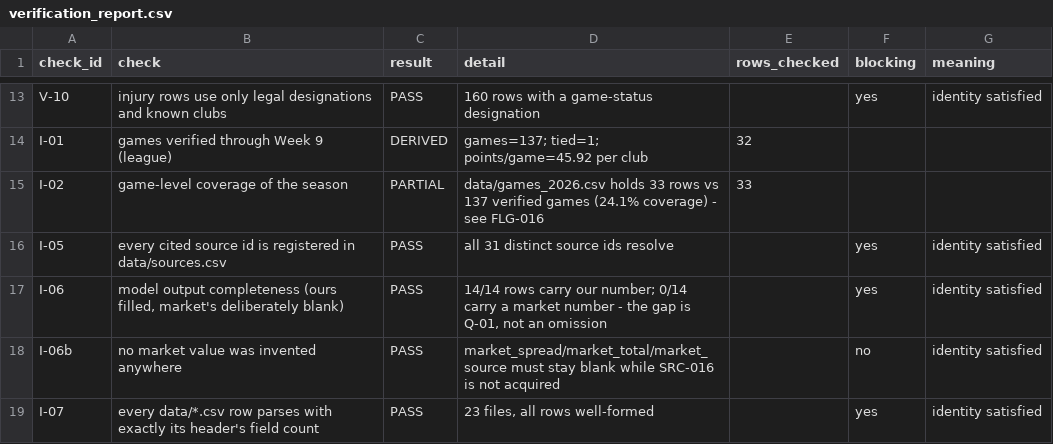
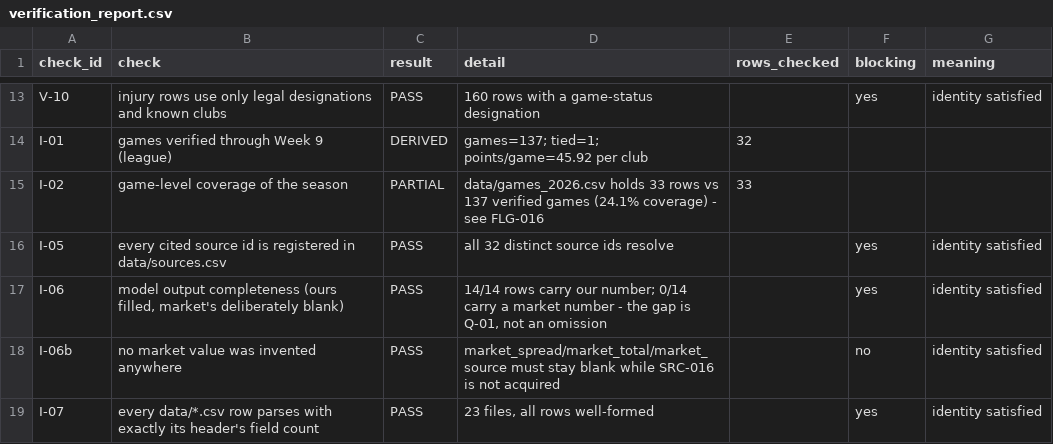
Before and after one commit to sassnarep3-star/FL3, a CSV file: board/data/verification_report.csv, drawn as a sheet; only a part is shown, gaps mark what is left out.

```diff
--- a/board/data/verification_report.csv
+++ b/board/data/verification_report.csv
@@ -15,3 +15,3 @@ I-01,games verified through Week 9 (league),DERIVED,games=137; tied=1; points/ga
 I-02,game-level coverage of the season,PARTIAL,data/games_2026.csv holds 33 rows vs 137 verified games (24.1% coverage) - see FLG-016,33,,
-I-05,every cited source id is registered in data/sources.csv,PASS,all 31 distinct source ids resolve,,yes,identity satisfied
+I-05,every cited source id is registered in data/sources.csv,PASS,all 32 distinct source ids resolve,,yes,identity satisfied
 I-06,"model output completeness (ours filled, market's deliberately blank)",PASS,"14/14 rows carry our number; 0/14 carry a market number - the gap is Q-01, not an omission",,yes,identity satisfied
```
Also changed, not shown: board/data/flags.csv, board/data/sources.csv, 17 other files.
